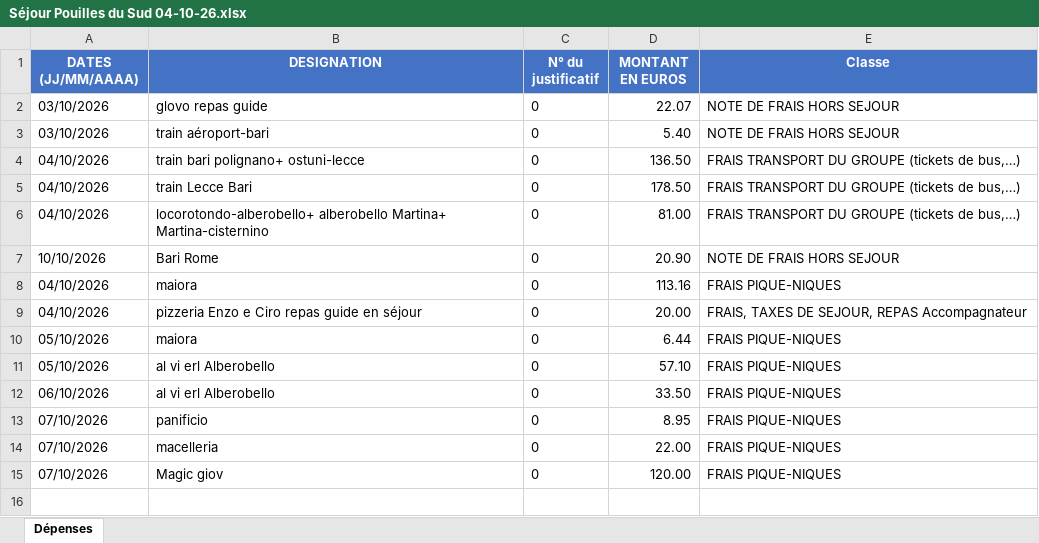
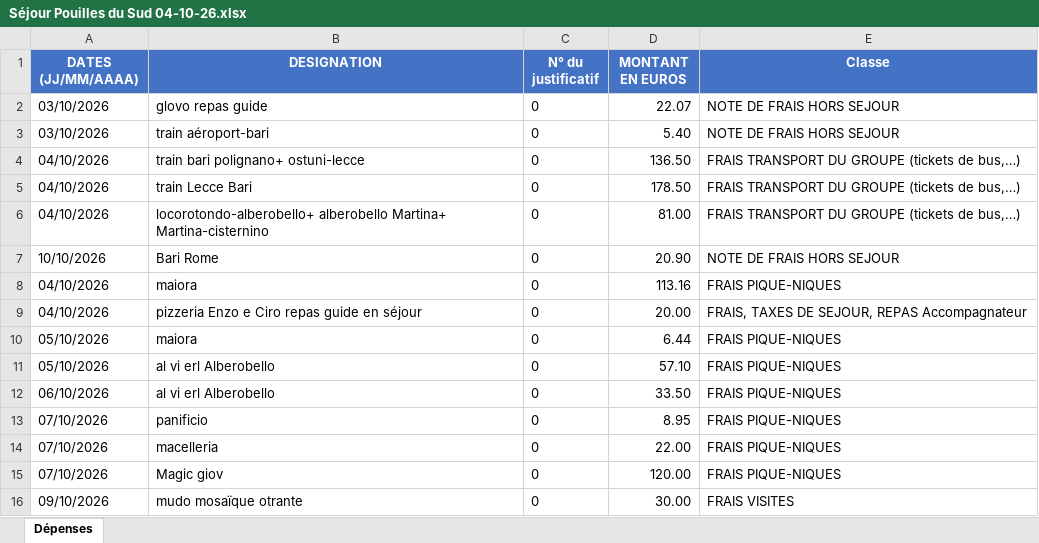
Before and after one commit to felipedpaiva-oss/Inipo, an Excel workbook: planilha/Séjour Pouilles du Sud 04-10-26.xlsx, sheet Dépenses, drawn as a sheet; values as stored, in another font and other column widths than the file's, no borders; the diff names each change by its address in the sheet, - before the commit and + after, or states it on an @@ line.

```diff
--- a/planilha/Séjour Pouilles du Sud 04-10-26.xlsx (sheet Dépenses)
+++ b/planilha/Séjour Pouilles du Sud 04-10-26.xlsx (sheet Dépenses)
+row 16: 09/10/2026 | mudo mosaïque otrante | 0 | 30.00 | FRAIS VISITES
```
